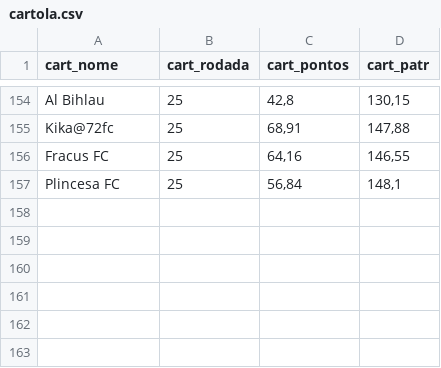
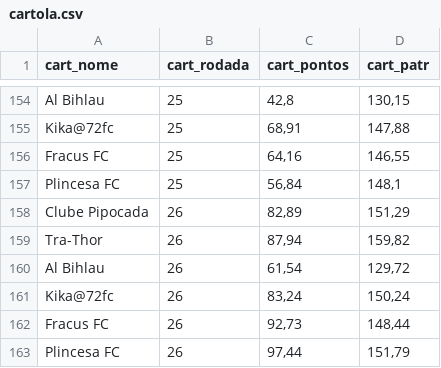
Before and after one commit to renatosts/Ligalito, a CSV file: cartola.csv, drawn as a sheet; only a part is shown, gaps mark what is left out.

Commit message:
Processamento 04/10/2025

```diff
--- a/cartola.csv
+++ b/cartola.csv
@@ -157 +157,7 @@ Fracus FC;25;64,16;146,55
 Plincesa FC;25;56,84;148,1
+Clube Pipocada;26;82,89;151,29
+Tra-Thor;26;87,94;159,82
+Al Bihlau;26;61,54;129,72
+Kika@72fc;26;83,24;150,24
+Fracus FC;26;92,73;148,44
+Plincesa FC;26;97,44;151,79
```
